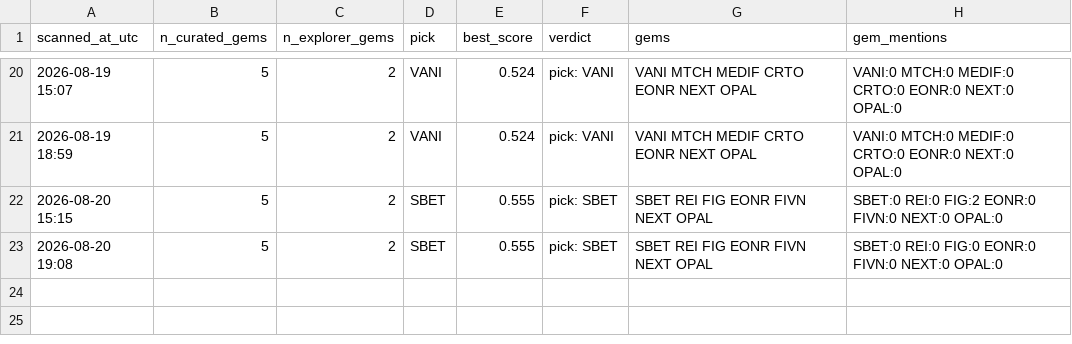
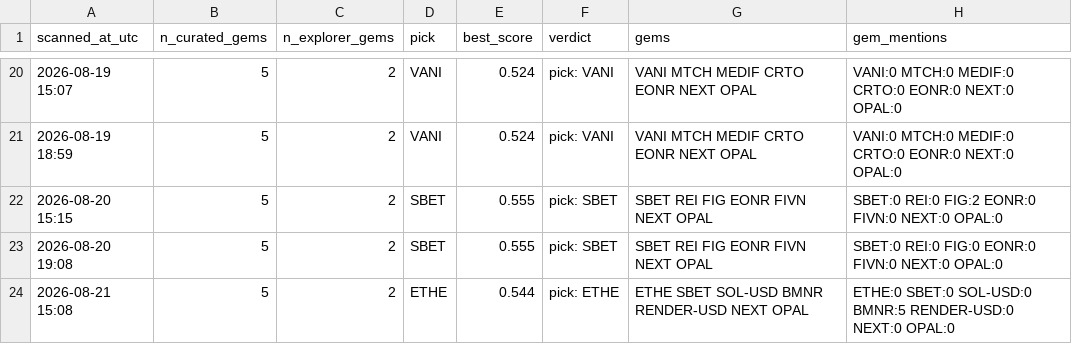
Before and after one commit to cbaduboateng/nicol-calcium-score, a CSV file: portfolio/scans.csv, drawn as a sheet; only a part is shown, gaps mark what is left out.

```diff
--- a/portfolio/scans.csv
+++ b/portfolio/scans.csv
@@ -23 +23,2 @@ scanned_at_utc,n_curated_gems,n_explorer_gems,pick,best_score,verdict,gems,gem_m
 2026-08-20 19:08,5,2,SBET,0.555,pick: SBET,SBET REI FIG EONR FIVN NEXT OPAL,SBET:0 REI:0 FIG:0 EONR:0 FIVN:0 NEXT:0 OPAL:0
+2026-08-21 15:08,5,2,ETHE,0.544,pick: ETHE,ETHE SBET SOL-USD BMNR RENDER-USD NEXT OPAL,ETHE:0 SBET:0 SOL-USD:0 BMNR:5 RENDER-USD:0 NEXT:0 OPAL:0
```
